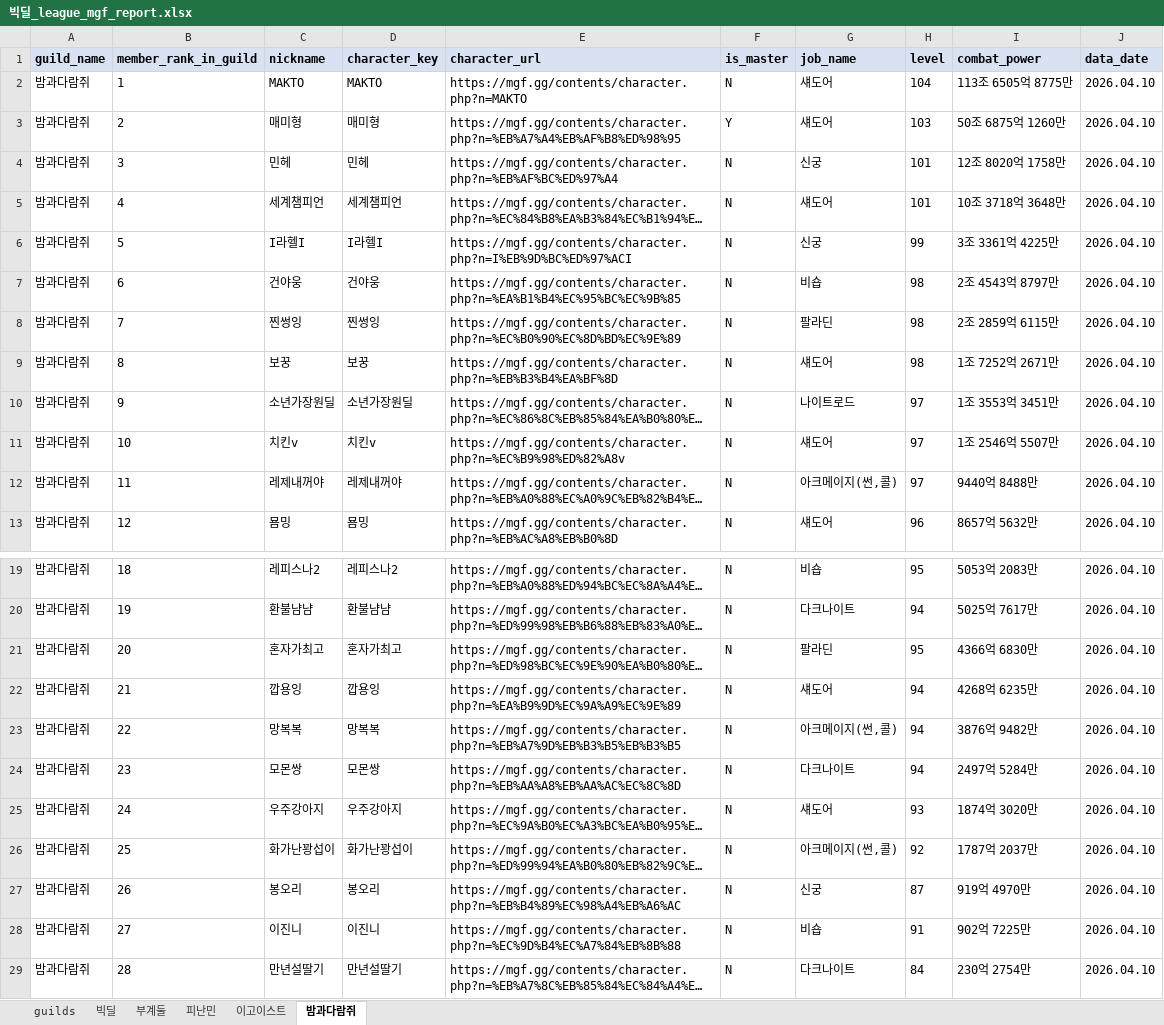
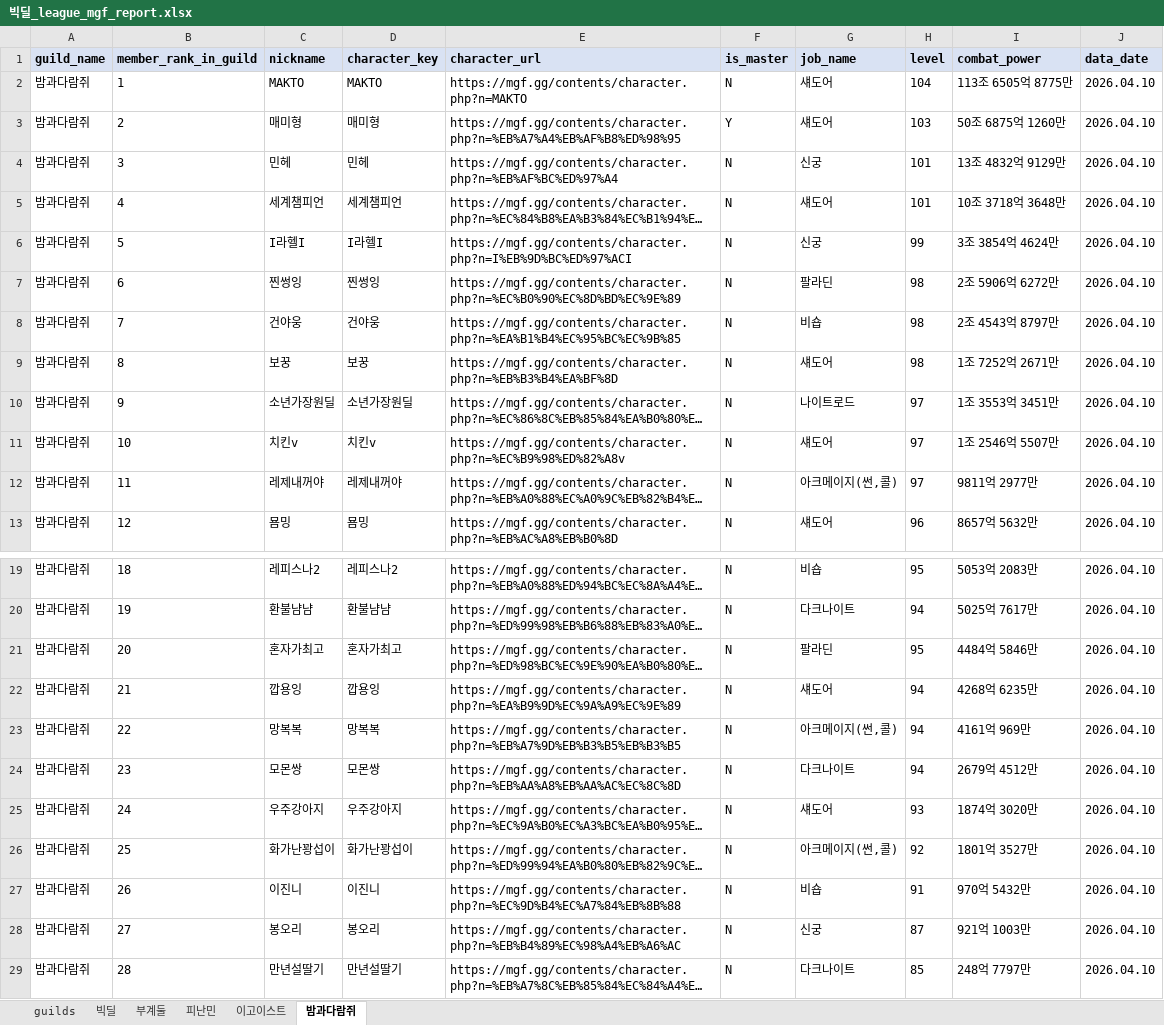
Before and after one commit to pogas/mgf_guild_match, an Excel workbook: reports/빅딜/빅딜_league_mgf_report.xlsx, sheet 밤과다람쥐, drawn as a sheet; only a part is shown, gaps mark what is left out; long unchanged cells end in …; values as stored, in another font and other column widths than the file's, no borders; the diff names each change by its address in the sheet, - before the commit and + after, or states it on an @@ line.

```diff
--- a/reports/빅딜/빅딜_league_mgf_report.xlsx (sheet 밤과다람쥐)
+++ b/reports/빅딜/빅딜_league_mgf_report.xlsx (sheet 밤과다람쥐)
-I4 (combat_power): 12조 8020억 1758만
+I4 (combat_power): 13조 4832억 9129만
-I6 (combat_power): 3조 3361억 4225만
+I6 (combat_power): 3조 3854억 4624만
-C7 (nickname): 건야웅
+C7 (nickname): 찐썽잉
-D7 (character_key): 건야웅
+D7 (character_key): 찐썽잉
-E7 (character_url): https://mgf.gg/contents/character.php?n=%EA%B1%B4%EC%95%BC%EC%9B%85
+E7 (character_url): https://mgf.gg/contents/character.php?n=%EC%B0%90%EC%8D%BD%EC%9E%89
-G7 (job_name): 비숍
+G7 (job_name): 팔라딘
-I7 (combat_power): 2조 4543억 8797만
+I7 (combat_power): 2조 5906억 6272만
-C8 (nickname): 찐썽잉
+C8 (nickname): 건야웅
-D8 (character_key): 찐썽잉
+D8 (character_key): 건야웅
-E8 (character_url): https://mgf.gg/contents/character.php?n=%EC%B0%90%EC%8D%BD%EC%9E%89
+E8 (character_url): https://mgf.gg/contents/character.php?n=%EA%B1%B4%EC%95%BC%EC%9B%85
-G8 (job_name): 팔라딘
+G8 (job_name): 비숍
-I8 (combat_power): 2조 2859억 6115만
+I8 (combat_power): 2조 4543억 8797만
-I12 (combat_power): 9440억 8488만
+I12 (combat_power): 9811억 2977만
-I21 (combat_power): 4366억 6830만
+I21 (combat_power): 4484억 5846만
-I23 (combat_power): 3876억 9482만
+I23 (combat_power): 4161억 969만
-I24 (combat_power): 2497억 5284만
+I24 (combat_power): 2679억 4512만
-I26 (combat_power): 1787억 2037만
+I26 (combat_power): 1801억 3527만
-C27 (nickname): 봉오리
+C27 (nickname): 이진니
-D27 (character_key): 봉오리
+D27 (character_key): 이진니
-E27 (character_url): https://mgf.gg/contents/character.php?n=%EB%B4%89%EC%98%A4%EB%A6%AC
+E27 (character_url): https://mgf.gg/contents/character.php?n=%EC%9D%B4%EC%A7%84%EB%8B%88
-G27 (job_name): 신궁
+G27 (job_name): 비숍
-H27 (level): 87
+H27 (level): 91
-I27 (combat_power): 919억 4970만
+I27 (combat_power): 970억 5432만
-C28 (nickname): 이진니
+C28 (nickname): 봉오리
-D28 (character_key): 이진니
+D28 (character_key): 봉오리
-E28 (character_url): https://mgf.gg/contents/character.php?n=%EC%9D%B4%EC%A7%84%EB%8B%88
+E28 (character_url): https://mgf.gg/contents/character.php?n=%EB%B4%89%EC%98%A4%EB%A6%AC
-G28 (job_name): 비숍
+G28 (job_name): 신궁
-H28 (level): 91
+H28 (level): 87
-I28 (combat_power): 902억 7225만
+I28 (combat_power): 921억 1003만
-H29 (level): 84
+H29 (level): 85
-I29 (combat_power): 230억 2754만
+I29 (combat_power): 248억 7797만
```
Also changed, not shown: sheet 빅딜, 6 other files.
